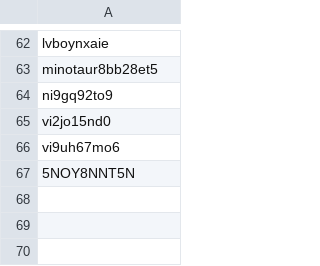
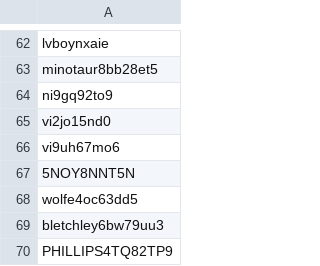
Before and after one commit to szhigunov/ingress-passcodes, a CSV file: passcodes/PASSCODES.csv, drawn as a sheet; only a part is shown, gaps mark what is left out; the diff names each change by its address in the sheet, - before the commit and + after, or states it on an @@ line.

Commit message:
Update PASSCODES.csv

```diff
--- a/passcodes/PASSCODES.csv
+++ b/passcodes/PASSCODES.csv
+row 68: wolfe4oc63dd5
+row 69: bletchley6bw79uu3
+row 70: PHILLIPS4TQ82TP9
```
